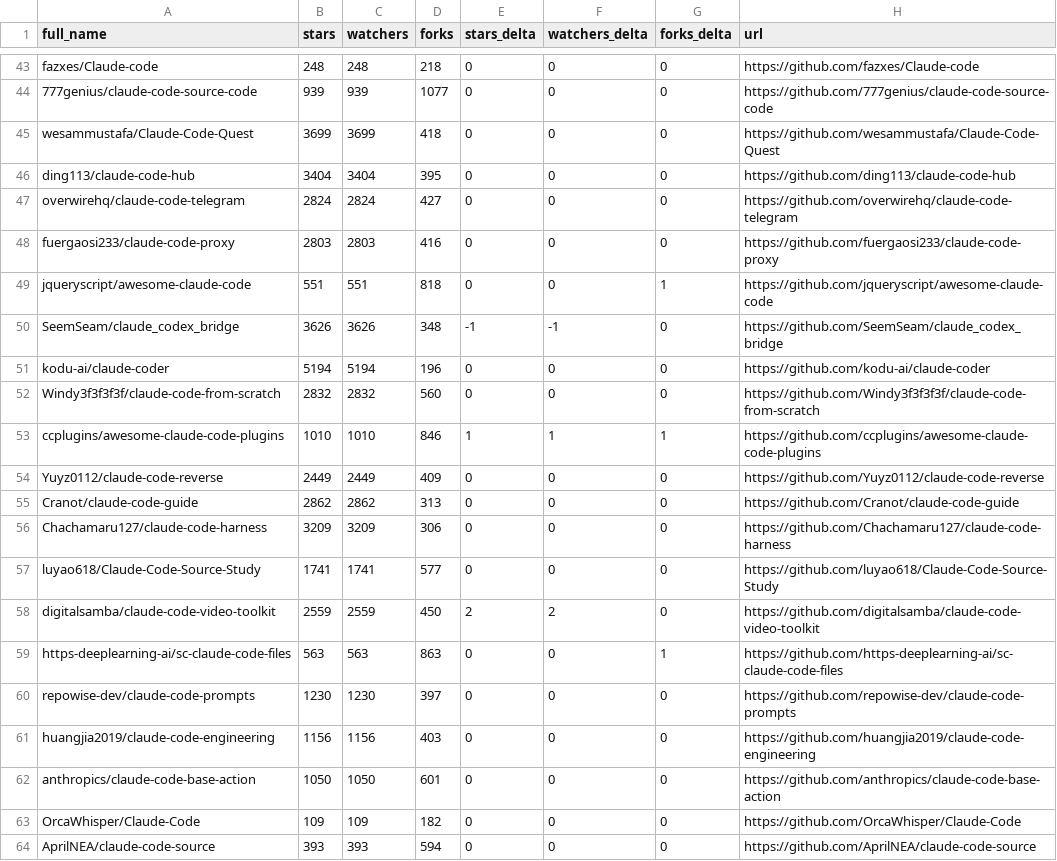
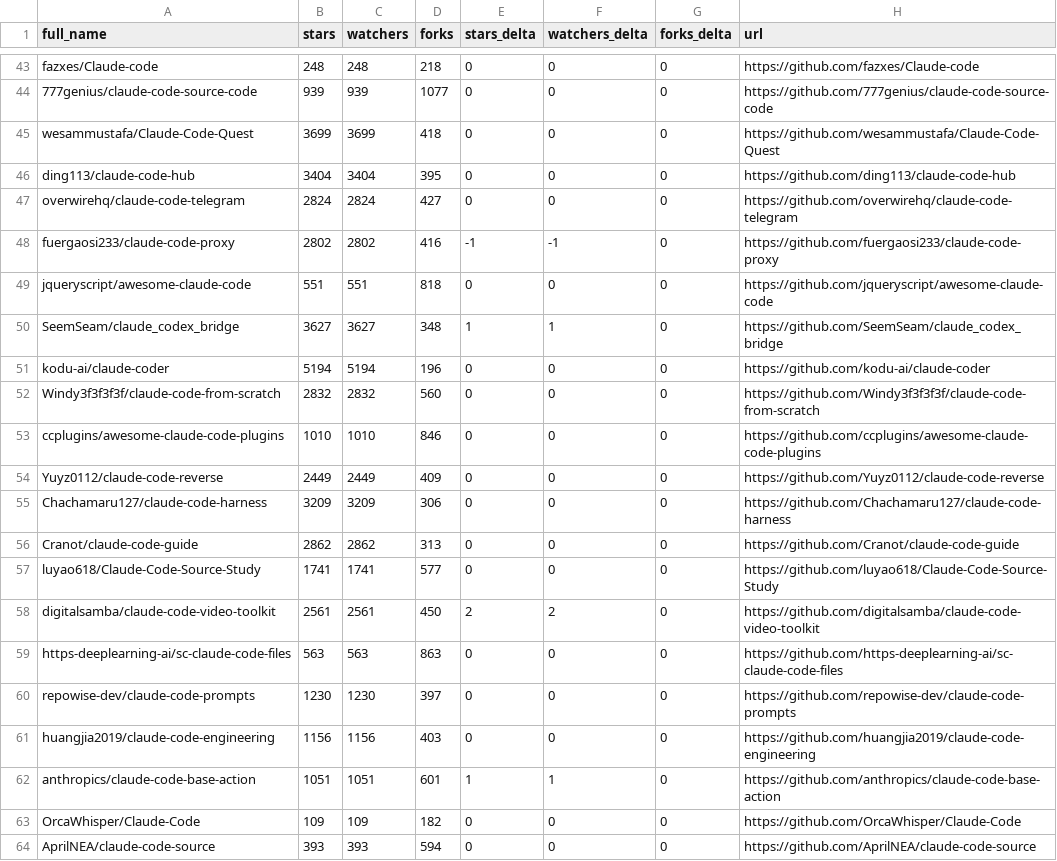
Before and after one commit to bryansayler/awesome-claude-code, a CSV file: data/repo-ticker.csv, drawn as a sheet; only a part is shown, gaps mark what is left out; the diff covers the shown part only.

```diff
--- a/data/repo-ticker.csv
+++ b/data/repo-ticker.csv
@@ -47,17 +47,17 @@ ding113/claude-code-hub,3404,3404,395,0,0,0,https://github.com/ding113/claude-co
 overwirehq/claude-code-telegram,2824,2824,427,0,0,0,https://github.com/overwirehq/claude-code-telegram
-fuergaosi233/claude-code-proxy,2803,2803,416,0,0,0,https://github.com/fuergaosi233/claude-code-proxy
-jqueryscript/awesome-claude-code,551,551,818,0,0,1,https://github.com/jqueryscript/awesome-claude-code
-SeemSeam/claude_codex_bridge,3626,3626,348,-1,-1,0,https://github.com/SeemSeam/claude_codex_bridge
+fuergaosi233/claude-code-proxy,2802,2802,416,-1,-1,0,https://github.com/fuergaosi233/claude-code-proxy
+jqueryscript/awesome-claude-code,551,551,818,0,0,0,https://github.com/jqueryscript/awesome-claude-code
+SeemSeam/claude_codex_bridge,3627,3627,348,1,1,0,https://github.com/SeemSeam/claude_codex_bridge
 kodu-ai/claude-coder,5194,5194,196,0,0,0,https://github.com/kodu-ai/claude-coder
 Windy3f3f3f3f/claude-code-from-scratch,2832,2832,560,0,0,0,https://github.com/Windy3f3f3f3f/claude-code-from-scratch
-ccplugins/awesome-claude-code-plugins,1010,1010,846,1,1,1,https://github.com/ccplugins/awesome-claude-code-plugins
+ccplugins/awesome-claude-code-plugins,1010,1010,846,0,0,0,https://github.com/ccplugins/awesome-claude-code-plugins
 Yuyz0112/claude-code-reverse,2449,2449,409,0,0,0,https://github.com/Yuyz0112/claude-code-reverse
+Chachamaru127/claude-code-harness,3209,3209,306,0,0,0,https://github.com/Chachamaru127/claude-code-harness
 Cranot/claude-code-guide,2862,2862,313,0,0,0,https://github.com/Cranot/claude-code-guide
-Chachamaru127/claude-code-harness,3209,3209,306,0,0,0,https://github.com/Chachamaru127/claude-code-harness
 luyao618/Claude-Code-Source-Study,1741,1741,577,0,0,0,https://github.com/luyao618/Claude-Code-Source-Study
-digitalsamba/claude-code-video-toolkit,2559,2559,450,2,2,0,https://github.com/digitalsamba/claude-code-video-toolkit
-https-deeplearning-ai/sc-claude-code-files,563,563,863,0,0,1,https://github.com/https-deeplearning-ai/sc-claude-code-files
+digitalsamba/claude-code-video-toolkit,2561,2561,450,2,2,0,https://github.com/digitalsamba/claude-code-video-toolkit
+https-deeplearning-ai/sc-claude-code-files,563,563,863,0,0,0,https://github.com/https-deeplearning-ai/sc-claude-code-files
 repowise-dev/claude-code-prompts,1230,1230,397,0,0,0,https://github.com/repowise-dev/claude-code-prompts
 huangjia2019/claude-code-engineering,1156,1156,403,0,0,0,https://github.com/huangjia2019/claude-code-engineering
-anthropics/claude-code-base-action,1050,1050,601,0,0,0,https://github.com/anthropics/claude-code-base-action
+anthropics/claude-code-base-action,1051,1051,601,1,1,0,https://github.com/anthropics/claude-code-base-action
 OrcaWhisper/Claude-Code,109,109,182,0,0,0,https://github.com/OrcaWhisper/Claude-Code
```
Also changed, not shown: 3 added rows, 3 removed rows, 2 moved rows and 120 edited cells elsewhere in this file, 2 other files.
